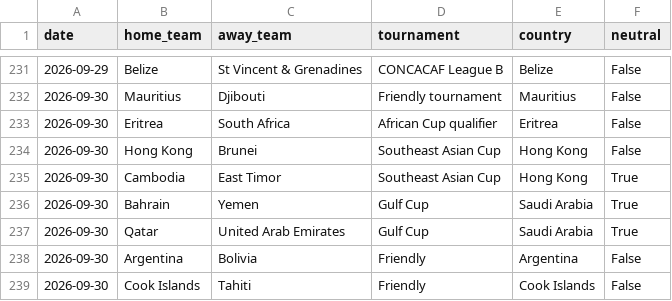
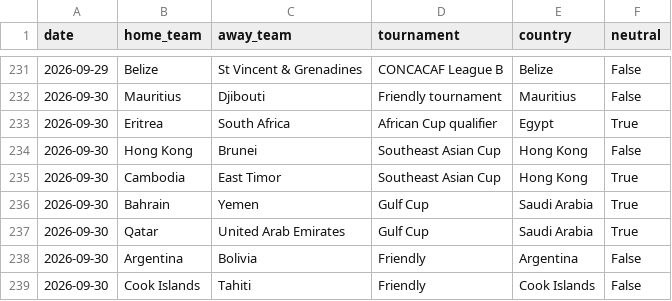
Before and after one commit to 16bravo/BravoRanking, a CSV file: data/source/fixtures.csv, drawn as a sheet; only a part is shown, gaps mark what is left out.

Commit message:
Update data/source/

```diff
--- a/data/source/fixtures.csv
+++ b/data/source/fixtures.csv
@@ -232,3 +232,3 @@ date,home_team,away_team,tournament,country,neutral
 2026-09-30,Mauritius,Djibouti,Friendly tournament,Mauritius,False
-2026-09-30,Eritrea,South Africa,African Cup qualifier,Eritrea,False
+2026-09-30,Eritrea,South Africa,African Cup qualifier,Egypt,True
 2026-09-30,Hong Kong,Brunei,Southeast Asian Cup,Hong Kong,False
```
